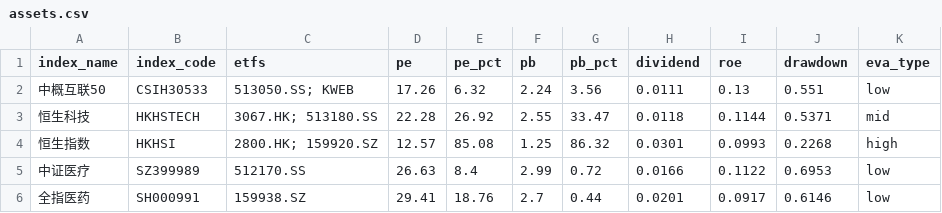
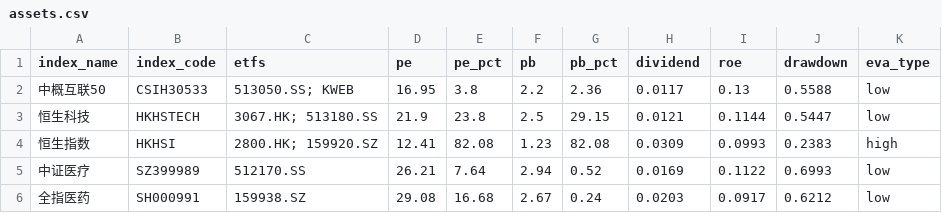
Before and after one commit to bryanzhang1024/etf-dashboard-auto, a CSV file: docs/assets.csv, drawn as a sheet; only a part is shown; the diff covers the shown part only.

```diff
--- a/docs/assets.csv
+++ b/docs/assets.csv
@@ -1,6 +1,6 @@
 index_name,index_code,etfs,pe,pe_pct,pb,pb_pct,dividend,roe,drawdown,eva_type
-中概互联50,CSIH30533,513050.SS; KWEB,17.26,6.32,2.24,3.56,0.0111,0.13,0.551,low
-恒生科技,HKHSTECH,3067.HK; 513180.SS,22.28,26.92,2.55,33.47,0.0118,0.1144,0.5371,mid
-恒生指数,HKHSI,2800.HK; 159920.SZ,12.57,85.08,1.25,86.32,0.0301,0.0993,0.2268,high
-中证医疗,SZ399989,512170.SS,26.63,8.4,2.99,0.72,0.0166,0.1122,0.6953,low
-全指医药,SH000991,159938.SZ,29.41,18.76,2.7,0.44,0.0201,0.0917,0.6146,low
+中概互联50,CSIH30533,513050.SS; KWEB,16.95,3.8,2.2,2.36,0.0117,0.13,0.5588,low
+恒生科技,HKHSTECH,3067.HK; 513180.SS,21.9,23.8,2.5,29.15,0.0121,0.1144,0.5447,low
+恒生指数,HKHSI,2800.HK; 159920.SZ,12.41,82.08,1.23,82.08,0.0309,0.0993,0.2383,high
+中证医疗,SZ399989,512170.SS,26.21,7.64,2.94,0.52,0.0169,0.1122,0.6993,low
+全指医药,SH000991,159938.SZ,29.08,16.68,2.67,0.24,0.0203,0.0917,0.6212,low
```
Also changed, not shown: 85 edited cells elsewhere in this file.
